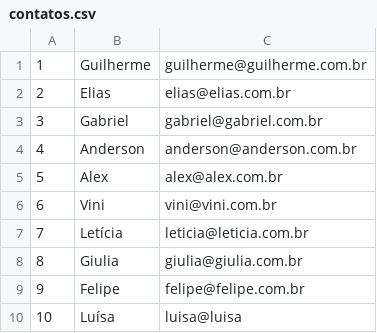
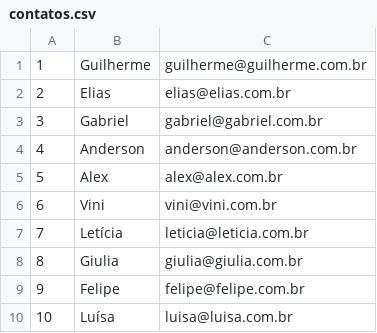
Before and after one commit to MarconiCop/Projetos-Python, a CSV file: Arquivos_Python/dados/contatos.csv, drawn as a sheet.

Commit message:
Python IX finalizado
Python IX finalizado

```diff
--- a/Arquivos_Python/dados/contatos.csv
+++ b/Arquivos_Python/dados/contatos.csv
@@ -9,2 +9,2 @@
 9,Felipe,felipe@felipe.com.br
-10,Luísa,luisa@luisa
+10,Luísa,luisa@luisa.com.br
```
Also changed, not shown: 5 other files.
